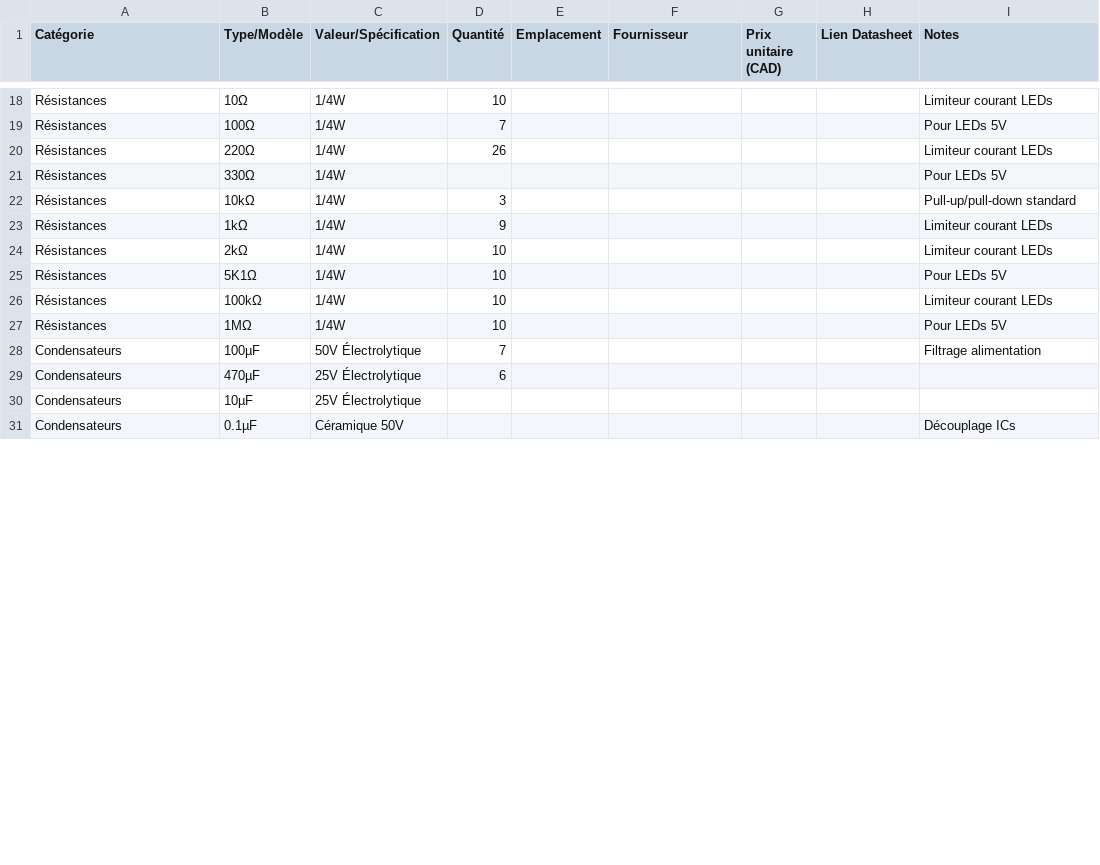
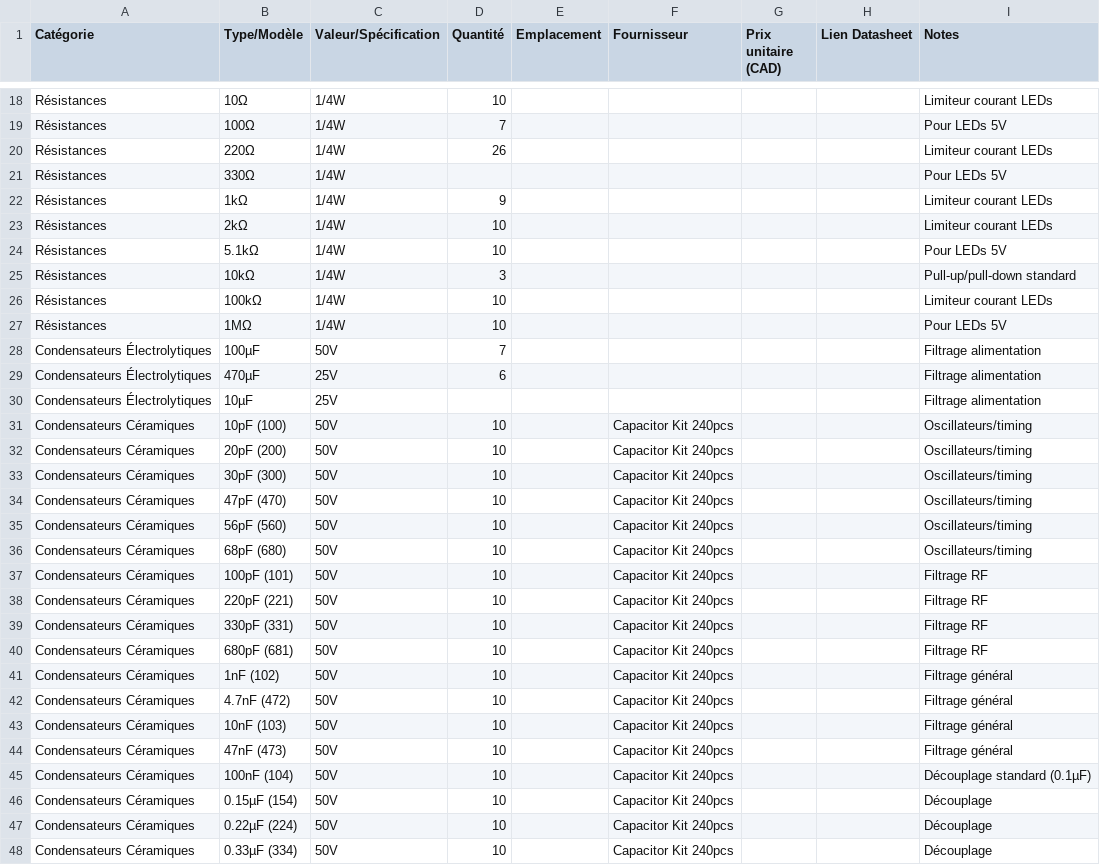
Before and after one commit to ludodefgh/electronics-inventory, a CSV file: inventory.csv, drawn as a sheet; only a part is shown, gaps mark what is left out; the diff covers the shown part only.

Commit message:
added capacitors

```diff
--- a/inventory.csv
+++ b/inventory.csv
@@ -21,11 +21,28 @@ Résistances,220Ω,1/4W,26,,,,,Limiteur courant LEDs
 Résistances,330Ω,1/4W,,,,,,Pour LEDs 5V
-Résistances,10kΩ,1/4W,3,,,,,Pull-up/pull-down standard
 Résistances,1kΩ,1/4W,9,,,,,Limiteur courant LEDs
 Résistances,2kΩ,1/4W,10,,,,,Limiteur courant LEDs
-Résistances,5K1Ω,1/4W,10,,,,,Pour LEDs 5V
+Résistances,5.1kΩ,1/4W,10,,,,,Pour LEDs 5V
+Résistances,10kΩ,1/4W,3,,,,,Pull-up/pull-down standard
 Résistances,100kΩ,1/4W,10,,,,,Limiteur courant LEDs
 Résistances,1MΩ,1/4W,10,,,,,Pour LEDs 5V
-Condensateurs,100µF,50V Électrolytique,7,,,,,Filtrage alimentation
-Condensateurs,470µF,25V Électrolytique,6,,,,,
-Condensateurs,10µF,25V Électrolytique,,,,,,
-Condensateurs,0.1µF,Céramique 50V,,,,,,Découplage ICs
+Condensateurs Électrolytiques,100µF,50V,7,,,,,Filtrage alimentation
+Condensateurs Électrolytiques,470µF,25V,6,,,,,Filtrage alimentation
+Condensateurs Électrolytiques,10µF,25V,,,,,,Filtrage alimentation
+Condensateurs Céramiques,10pF (100),50V,10,,Capacitor Kit 240pcs,,,Oscillateurs/timing
+Condensateurs Céramiques,20pF (200),50V,10,,Capacitor Kit 240pcs,,,Oscillateurs/timing
+Condensateurs Céramiques,30pF (300),50V,10,,Capacitor Kit 240pcs,,,Oscillateurs/timing
+Condensateurs Céramiques,47pF (470),50V,10,,Capacitor Kit 240pcs,,,Oscillateurs/timing
+Condensateurs Céramiques,56pF (560),50V,10,,Capacitor Kit 240pcs,,,Oscillateurs/timing
+Condensateurs Céramiques,68pF (680),50V,10,,Capacitor Kit 240pcs,,,Oscillateurs/timing
+Condensateurs Céramiques,100pF (101),50V,10,,Capacitor Kit 240pcs,,,Filtrage RF
+Condensateurs Céramiques,220pF (221),50V,10,,Capacitor Kit 240pcs,,,Filtrage RF
+Condensateurs Céramiques,330pF (331),50V,10,,Capacitor Kit 240pcs,,,Filtrage RF
+Condensateurs Céramiques,680pF (681),50V,10,,Capacitor Kit 240pcs,,,Filtrage RF
+Condensateurs Céramiques,1nF (102),50V,10,,Capacitor Kit 240pcs,,,Filtrage général
+Condensateurs Céramiques,4.7nF (472),50V,10,,Capacitor Kit 240pcs,,,Filtrage général
+Condensateurs Céramiques,10nF (103),50V,10,,Capacitor Kit 240pcs,,,Filtrage général
+Condensateurs Céramiques,47nF (473),50V,10,,Capacitor Kit 240pcs,,,Filtrage général
+Condensateurs Céramiques,100nF (104),50V,10,,Capacitor Kit 240pcs,,,Découplage standard (0.1µF)
+Condensateurs Céramiques,0.15µF (154),50V,10,,Capacitor Kit 240pcs,,,Découplage
+Condensateurs Céramiques,0.22µF (224),50V,10,,Capacitor Kit 240pcs,,,Découplage
+Condensateurs Céramiques,0.33µF (334),50V,10,,Capacitor Kit 240pcs,,,Découplage
```
Also changed, not shown: 7 added rows, 3 removed rows and 8 edited cells elsewhere in this file.
